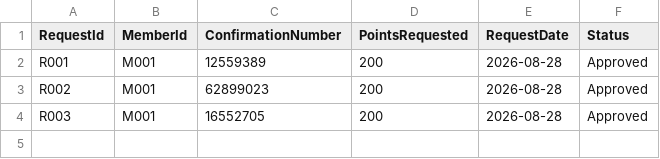
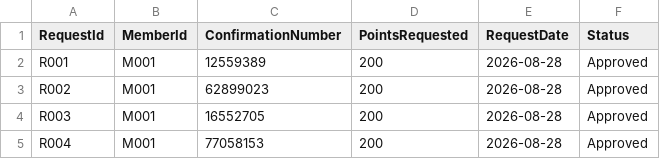
Before and after one commit to cheeweng20/Data-Structure, a CSV file: LoyaltyAndRewardsService/src/requests.csv, drawn as a sheet.

```diff
--- a/LoyaltyAndRewardsService/src/requests.csv
+++ b/LoyaltyAndRewardsService/src/requests.csv
@@ -4 +4,2 @@ R002,M001,62899023,200,2026-08-28,Approved
 R003,M001,16552705,200,2026-08-28,Approved
+R004,M001,77058153,200,2026-08-28,Approved
```
Also changed, not shown: LoyaltyAndRewardsService/src/member.csv, LoyaltyAndRewardsService/src/transaction.csv, 4 other files.
